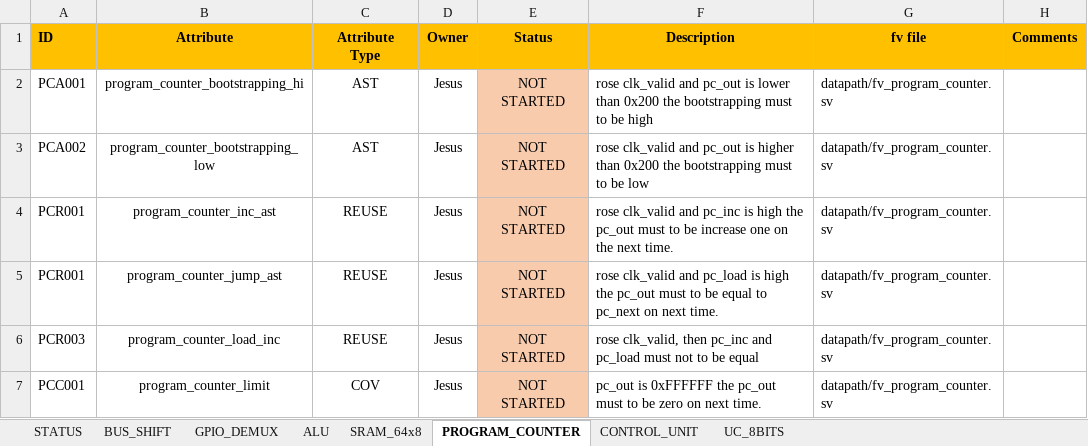
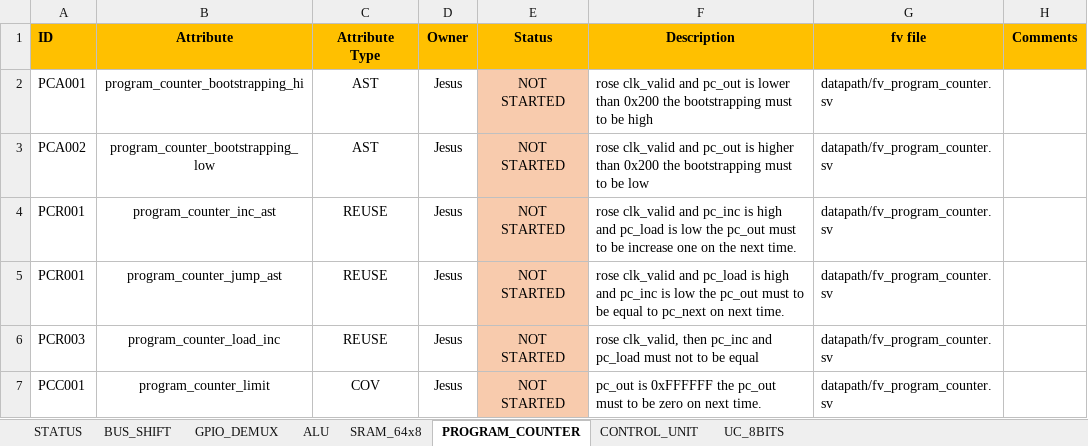
Before and after one commit to ChutsE/uC_8bits, an Excel workbook: documentation/formal_test_plan.xlsm, sheet PROGRAM_COUNTER, drawn as a sheet; values as stored, in another font and other column widths than the file's, no borders; conditional formats not drawn; the diff names each change by its address in the sheet, - before the commit and + after, or states it on an @@ line.

Commit message:
program counter plant updated

```diff
--- a/documentation/formal_test_plan.xlsm (sheet PROGRAM_COUNTER)
+++ b/documentation/formal_test_plan.xlsm (sheet PROGRAM_COUNTER)
-F4 (Description): …is high the pc_out…
+F4 (Description): …is high and pc_load is low the pc_out…
-F5 (Description): …is high the pc_out…
+F5 (Description): …is high and pc_inc is low the pc_out…
```
